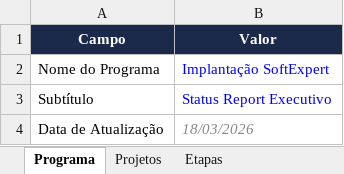
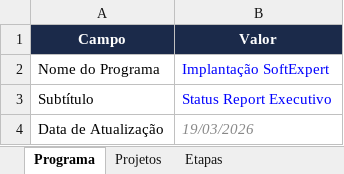
Before and after one commit to Lucas7Fernandes/Softexpert, an Excel workbook: template-softexpert.xlsx, sheet Programa, drawn as a sheet; values as stored, in another font and other column widths than the file's, no borders; the diff names each change by its address in the sheet, - before the commit and + after, or states it on an @@ line.

Commit message:
Atualização automática da planilha

```diff
--- a/template-softexpert.xlsx (sheet Programa)
+++ b/template-softexpert.xlsx (sheet Programa)
-B4 (Valor): 18/03/2026
+B4 (Valor): 19/03/2026
```
